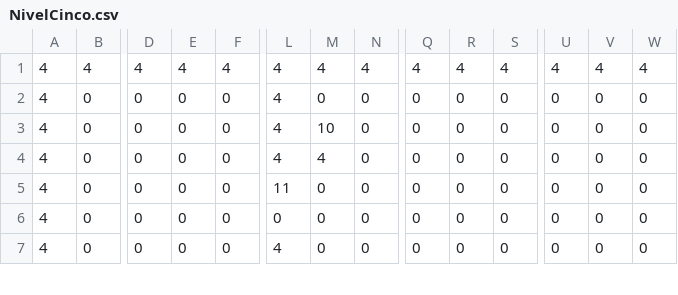
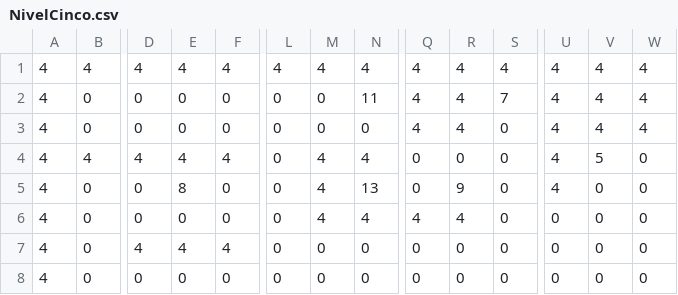
Before and after one commit to anahivasquezp/ProyectoModelamientoBTS, a CSV file: data/NivelCinco.csv, drawn as a sheet; only a part is shown, gaps mark what is left out; addresses are those after the commit; rows hold the shown columns only; the diff covers the shown part only; the diff names each change by its address in the sheet, - before the commit and + after, or states it on an @@ line.

Commit message:
Actualización BarreraColor, Enter, Fin Juego, pasar nivel, reiniciar nivel

```diff
--- a/data/NivelCinco.csv
+++ b/data/NivelCinco.csv
-L2:L4: 4
+L2:L4: 0
-N2: 0
+N2: 11
-Q2:Q3: 0
+Q2:Q3: 4
-R2:R3: 0
+R2:R3: 4
-S2: 0
+S2: 7
-U2:U5: 0
+U2:U5: 4
-V2:V3: 0
+V2:V3: 4
-W2:W3: 0
+W2:W3: 4
-M3: 10
+M3: 0
-B4: 0
+B4: 4
-D4: 0
+D4: 4
-E4: 0
+E4: 4
-F4: 0
+F4: 4
-N4: 0
+N4: 4
-V4: 0
+V4: 5
-E5: 0
+E5: 8
-L5: 11
+L5: 0
-M5: 0
+M5: 4
-N5: 0
+N5: 13
-R5: 0
+R5: 9
+row 6: 4 | 0 | 0 | 0 | 0 | 0 | 4 | 4 | 4 | 4 | 0 | 0 | 0 | 0
-D7: 0
+D7: 4
-E7: 0
+E7: 4
-F7: 0
+F7: 4
-L8: 4
+L8: 0
```
Also changed, not shown: 1 added row, 2 removed rows and 31 edited cells elsewhere in this file, data/NivelCuatro.csv, data/NivelDos.csv, 15 other files.
